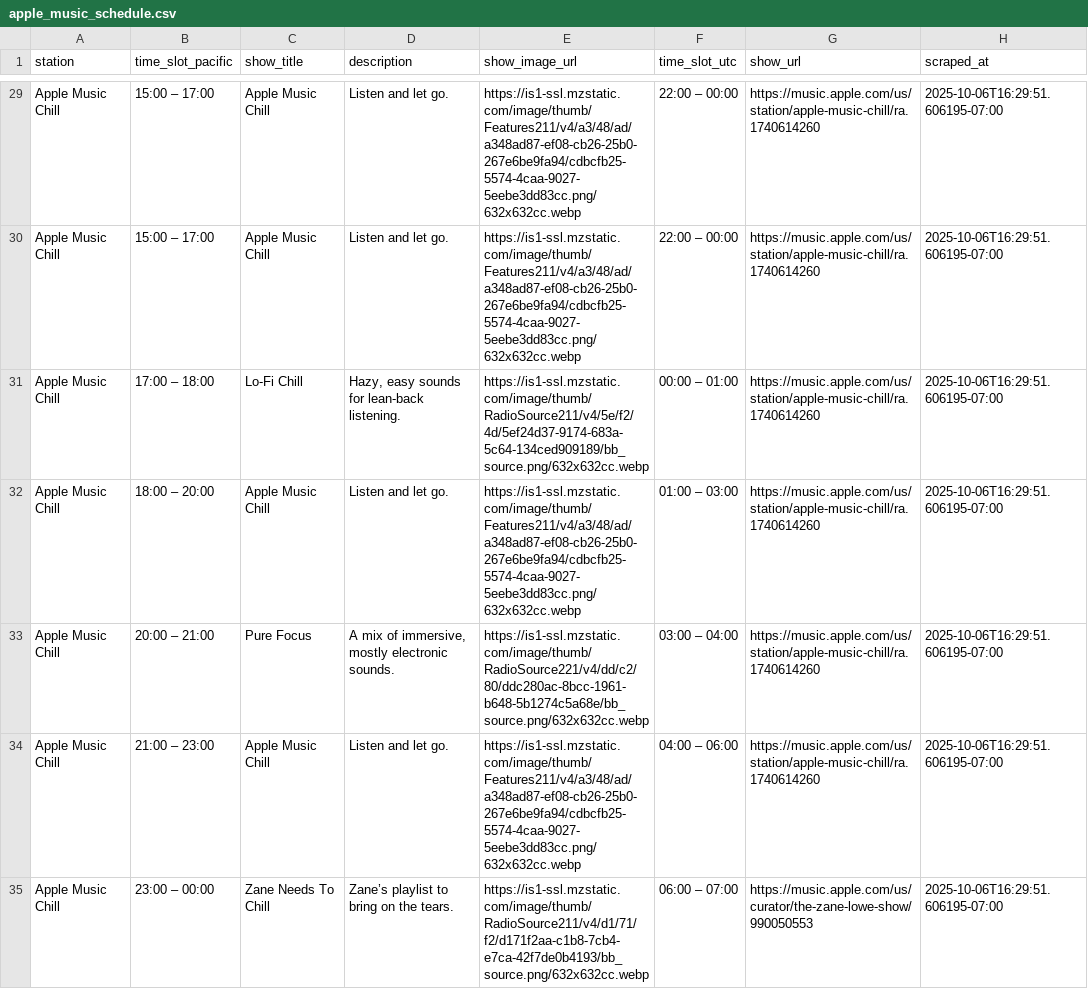
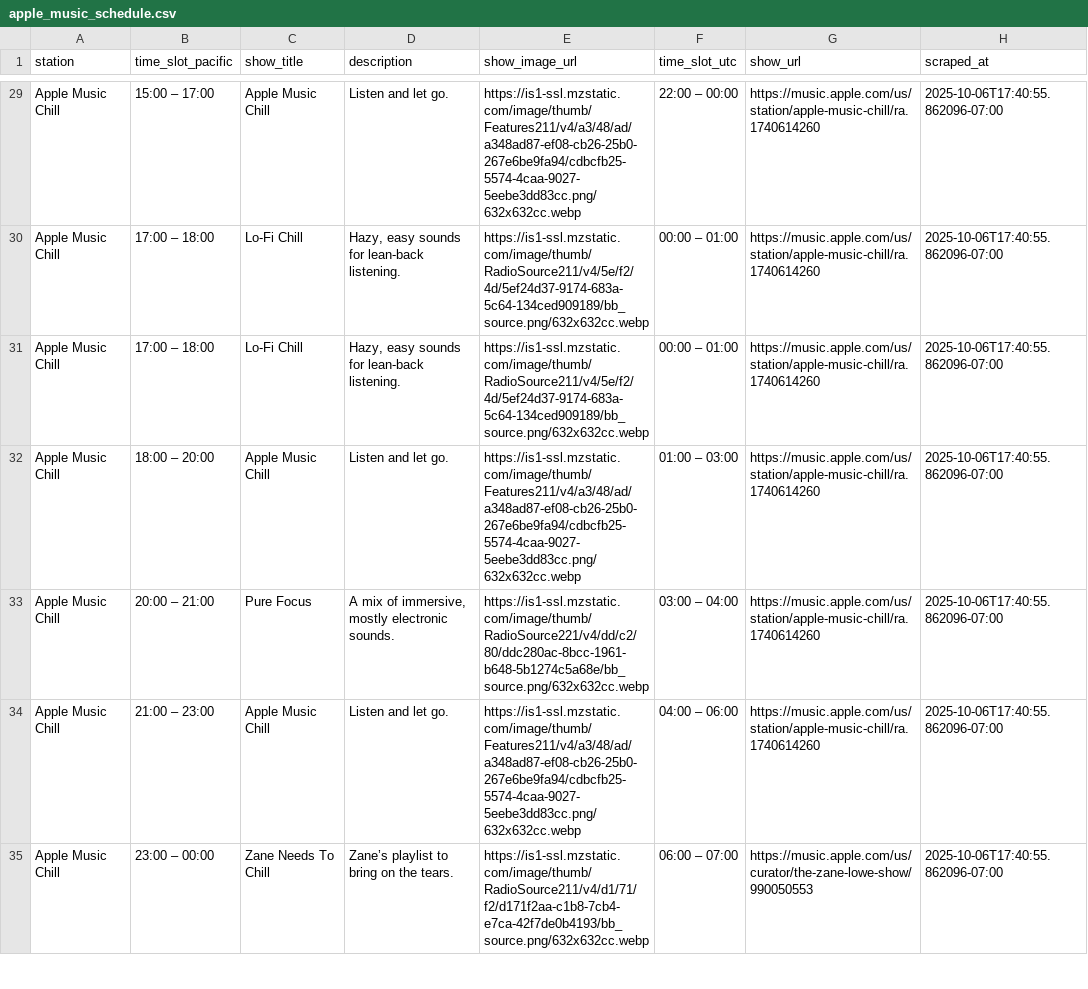
Before and after one commit to keithah/apple-music-schedule-scraper, a CSV file: apple_music_schedule.csv, drawn as a sheet; only a part is shown, gaps mark what is left out; the diff covers the shown part only; the diff names each change by its address in the sheet, - before the commit and + after, or states it on an @@ line.

```diff
--- a/apple_music_schedule.csv
+++ b/apple_music_schedule.csv
-H29:H35 (scraped_at): 2025-10-06T16:29:51.606195-07:00
+H29:H35 (scraped_at): 2025-10-06T17:40:55.862096-07:00
-B30 (time_slot_pacific): 15:00 – 17:00
+B30 (time_slot_pacific): 17:00 – 18:00
-C30 (show_title): Apple Music Chill
+C30 (show_title): Lo-Fi Chill
-D30 (description): Listen and let go.
+D30 (description): Hazy, easy sounds for lean-back listening.
-E30 (show_image_url): https://is1-ssl.mzstatic.com/image/thumb/Features211/v4/a3/48/ad/a348ad87-ef08-cb26-25b0-267e6be9fa94/cdbcfb25-5574-4caa-9027-5eebe3dd83cc.png/632x632cc.webp
+E30 (show_image_url): https://is1-ssl.mzstatic.com/image/thumb/RadioSource211/v4/5e/f2/4d/5ef24d37-9174-683a-5c64-134ced909189/bb_source.png/632x632cc.webp
-F30 (time_slot_utc): 22:00 – 00:00
+F30 (time_slot_utc): 00:00 – 01:00
```
Also changed, not shown: 143 edited cells elsewhere in this file, 1 other file.
